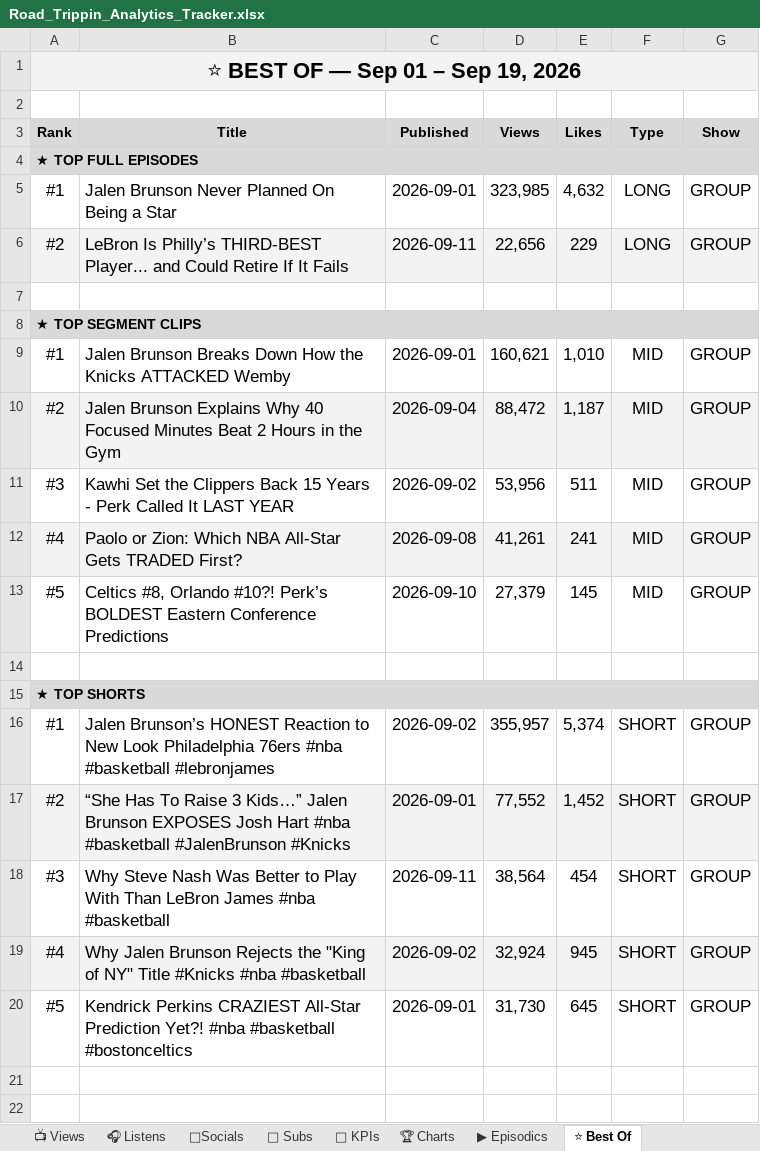
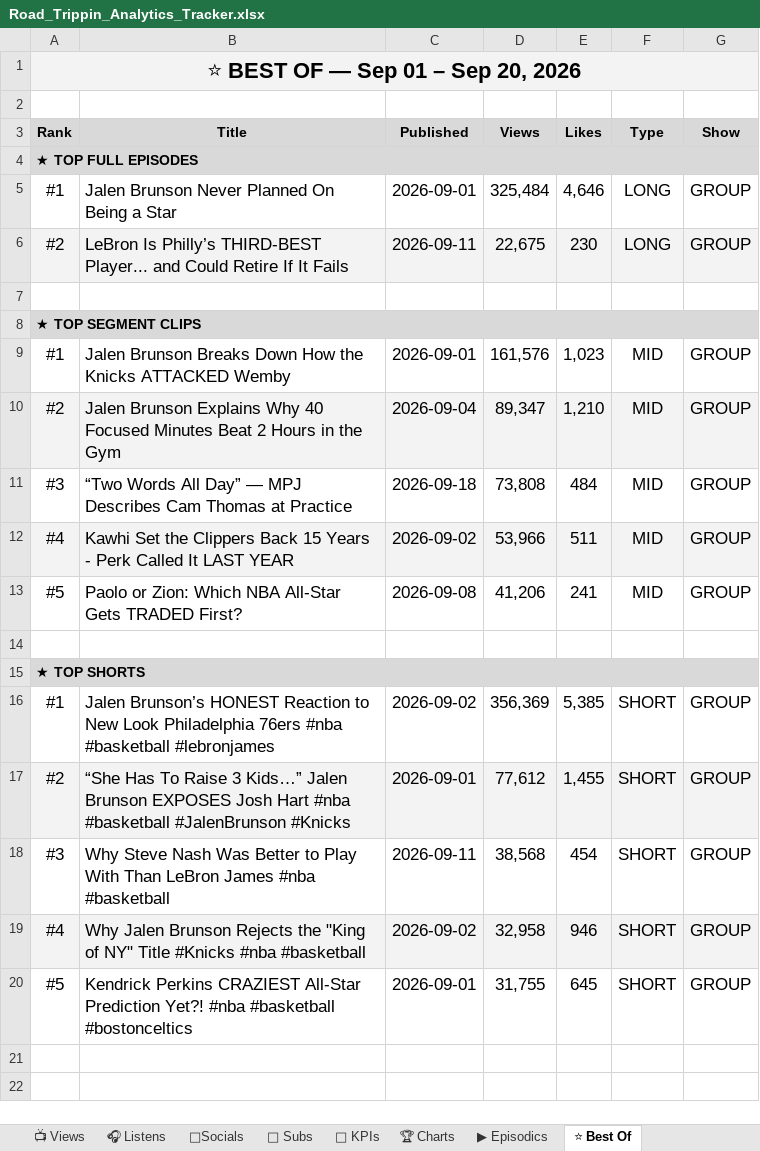
Before and after one commit to raindelaymedia/roadtrippin, an Excel workbook: master/shows/road_trippin/data/Road_Trippin_Analytics_Tracker.xlsx, sheet ⭐ Best Of, drawn as a sheet; only a part is shown; values as stored, in another font and other column widths than the file's, no borders; the diff names each change by its address in the sheet, - before the commit and + after, or states it on an @@ line.

```diff
--- a/master/shows/road_trippin/data/Road_Trippin_Analytics_Tracker.xlsx (sheet ⭐ Best Of)
+++ b/master/shows/road_trippin/data/Road_Trippin_Analytics_Tracker.xlsx (sheet ⭐ Best Of)
-A1 (Rank): ⭐ BEST OF — Sep 01 – Sep 19, 2026
+A1 (Rank): ⭐ BEST OF — Sep 01 – Sep 20, 2026
-D5 (Views): 323,985
+D5 (Views): 325,484
-E5 (Likes): 4,632
+E5 (Likes): 4,646
-D6 (Views): 22,656
+D6 (Views): 22,675
-E6 (Likes): 229
+E6 (Likes): 230
-D9 (Views): 160,621
+D9 (Views): 161,576
-E9 (Likes): 1,010
+E9 (Likes): 1,023
-D10 (Views): 88,472
+D10 (Views): 89,347
-E10 (Likes): 1,187
+E10 (Likes): 1,210
-B11 (Title): Kawhi Set the Clippers Back 15 Years - Perk Called It LAST YEAR
+B11 (Title): “Two Words All Day” — MPJ Describes Cam Thomas at Practice
-C11 (Published): 2026-09-02
+C11 (Published): 2026-09-18
-D11 (Views): 53,956
+D11 (Views): 73,808
-E11 (Likes): 511
+E11 (Likes): 484
-B12 (Title): Paolo or Zion: Which NBA All-Star Gets TRADED First?
+B12 (Title): Kawhi Set the Clippers Back 15 Years - Perk Called It LAST YEAR
-C12 (Published): 2026-09-08
+C12 (Published): 2026-09-02
-D12 (Views): 41,261
+D12 (Views): 53,966
-E12 (Likes): 241
+E12 (Likes): 511
-B13 (Title): Celtics #8, Orlando #10?! Perk’s BOLDEST Eastern Conference Predictions
+B13 (Title): Paolo or Zion: Which NBA All-Star Gets TRADED First?
-C13 (Published): 2026-09-10
+C13 (Published): 2026-09-08
-D13 (Views): 27,379
+D13 (Views): 41,206
-E13 (Likes): 145
+E13 (Likes): 241
-D16 (Views): 355,957
+D16 (Views): 356,369
-E16 (Likes): 5,374
+E16 (Likes): 5,385
-D17 (Views): 77,552
+D17 (Views): 77,612
-E17 (Likes): 1,452
+E17 (Likes): 1,455
-D18 (Views): 38,564
+D18 (Views): 38,568
-D19 (Views): 32,924
+D19 (Views): 32,958
-E19 (Likes): 945
+E19 (Likes): 946
-D20 (Views): 31,730
+D20 (Views): 31,755
```
Also changed, not shown: sheet 👥 Subs, sheet 📺 Views, sheet ▶ Episodics, sheet 🔑 KPIs, 8 other files.
